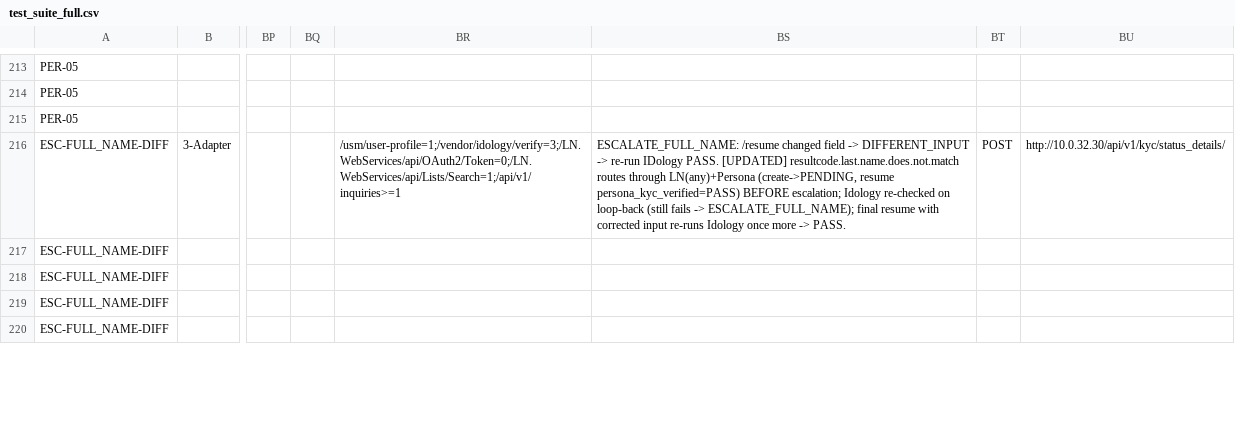
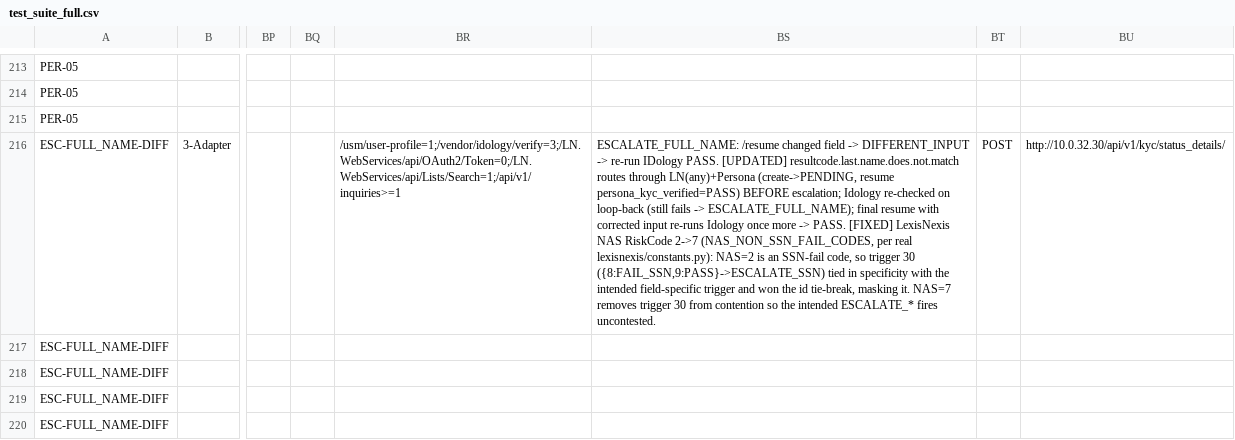
Before and after one commit to BrightMoney-AI/brightmoney-mock-uks, a CSV file: data/test_suite_full.csv, drawn as a sheet; only a part is shown, gaps mark what is left out; the diff covers the shown part only; the diff names each change by its address in the sheet, - before the commit and + after, or states it on an @@ line.

```diff
--- a/data/test_suite_full.csv
+++ b/data/test_suite_full.csv
-BS216: …-> PASS.
+BS216: …-> PASS. [FIXED] LexisNexis NAS RiskCode 2->7 (NAS_NON_SSN_FAIL_CODES, per real lexisnexis/constants.py): NAS=2 is an SSN-fail code, so trigger 30 ({8:FAIL_SSN,9:PASS}->ESCALATE_SSN) tied in specificity with the intended field-specific trigger and won the id tie-break, masking it. NAS=7 removes trigger 30 from contention so the intended ESCALATE_* fires uncontested.
```
Also changed, not shown: 15 edited cells elsewhere in this file, data/failing.csv.
